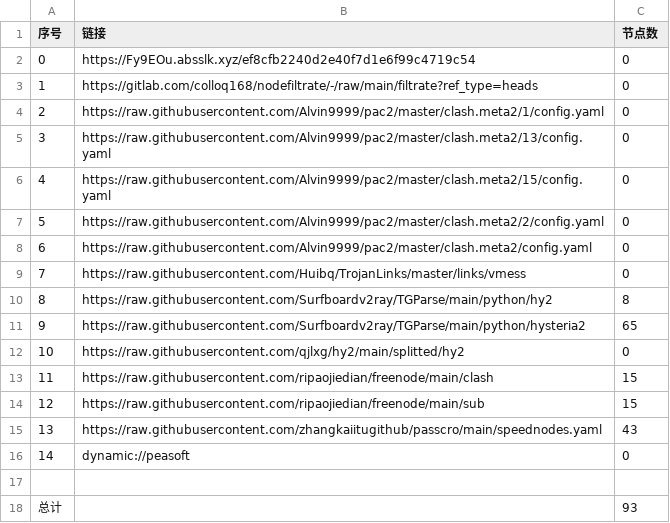
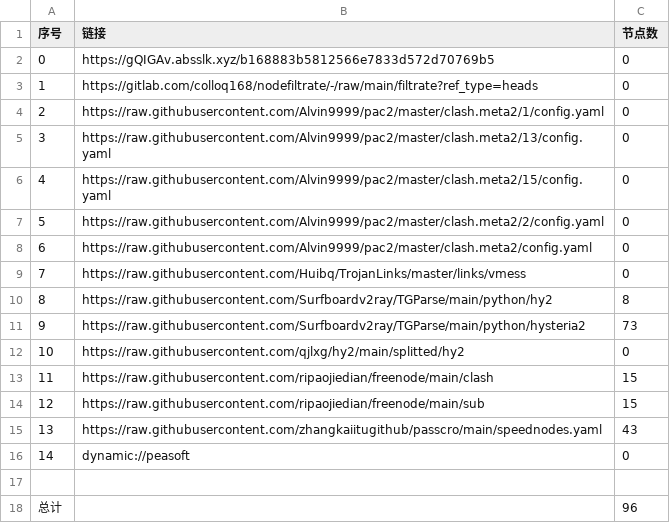
Before and after one commit to mkmkgo/AutoMergePublicNodes, a CSV file: list_result.csv, drawn as a sheet.

```diff
--- a/list_result.csv
+++ b/list_result.csv
@@ -1,3 +1,3 @@
 序号,链接,节点数
-0,https://Fy9EOu.absslk.xyz/ef8cfb2240d2e40f7d1e6f99c4719c54,0
+0,https://gQIGAv.absslk.xyz/b168883b5812566e7833d572d70769b5,0
 1,https://gitlab.com/colloq168/nodefiltrate/-/raw/main/filtrate?ref_type=heads,0
@@ -10,3 +10,3 @@
 8,https://raw.githubusercontent.com/Surfboardv2ray/TGParse/main/python/hy2,8
-9,https://raw.githubusercontent.com/Surfboardv2ray/TGParse/main/python/hysteria2,65
+9,https://raw.githubusercontent.com/Surfboardv2ray/TGParse/main/python/hysteria2,73
 10,https://raw.githubusercontent.com/qjlxg/hy2/main/splitted/hy2,0
@@ -17,2 +17,2 @@
 
-总计,,93
+总计,,96
```
Also changed, not shown: 7 other files.
